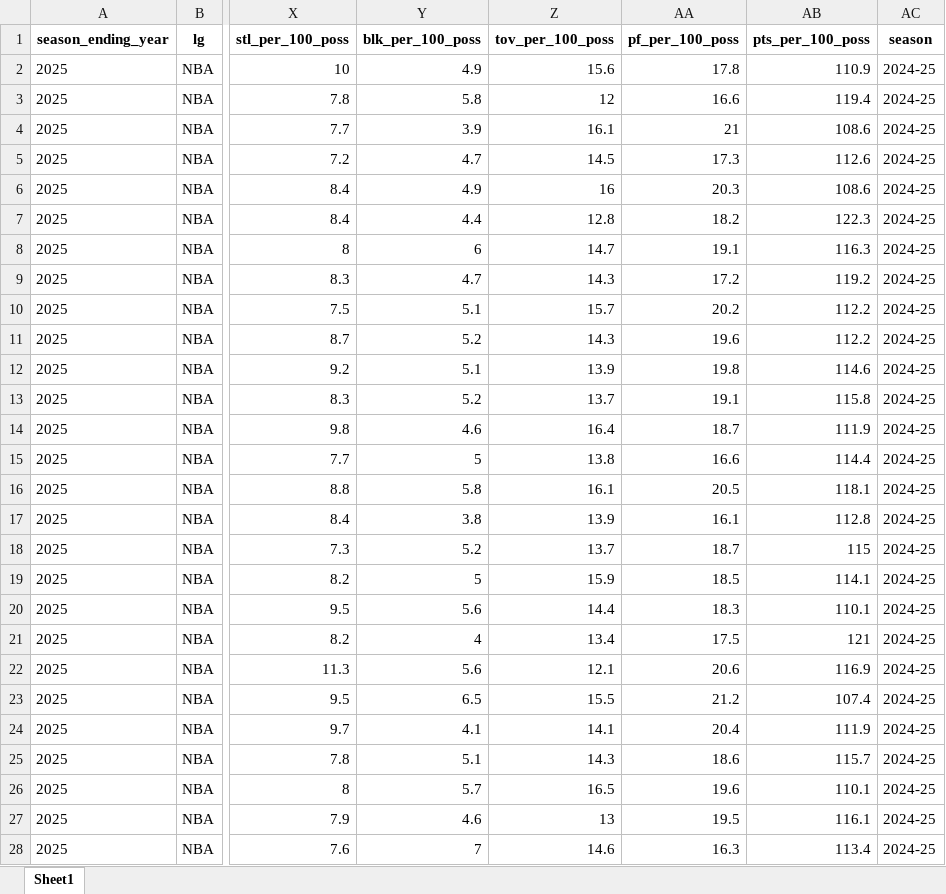
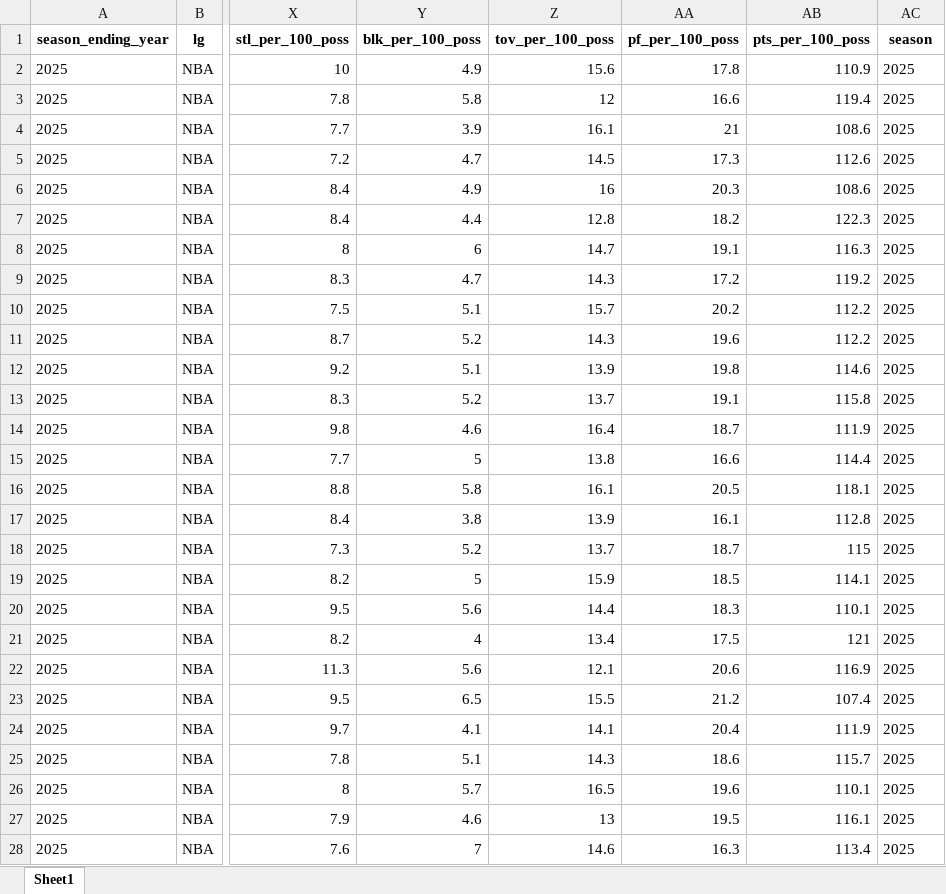
Before and after one commit to Taleb88/NBA-Statistics-1946-Present, an Excel workbook: Team Stats Per 100 Poss.xlsx, sheet Sheet1, drawn as a sheet; only a part is shown, gaps mark what is left out; values as stored, in another font and other column widths than the file's, no borders; the diff covers the shown part only; the diff names each change by its address in the sheet, - before the commit and + after, or states it on an @@ line.

```diff
--- a/Team Stats Per 100 Poss.xlsx (sheet Sheet1)
+++ b/Team Stats Per 100 Poss.xlsx (sheet Sheet1)
-AC2:AC28 (season): 2024-25
+AC2:AC28 (season): 2025
```
Also changed, not shown: 1405 edited cells elsewhere in this sheet, Player Career Info.xlsx, Team Abbrev.xlsx, 15 other files.
